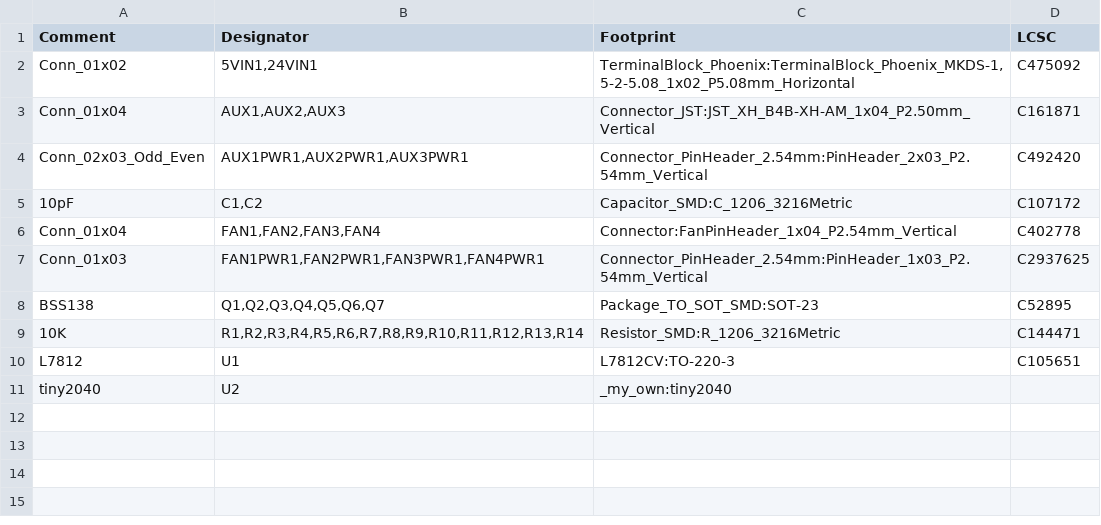
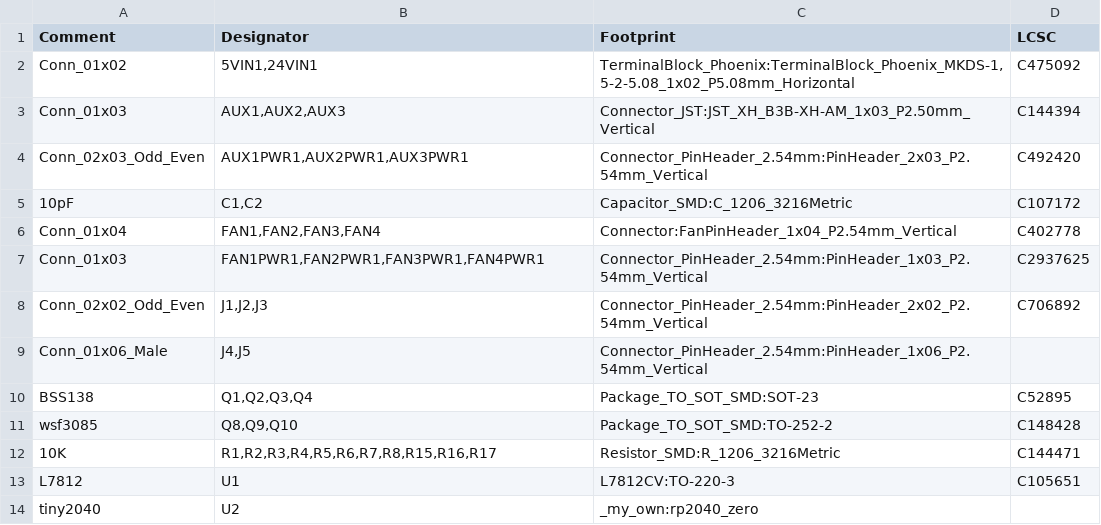
Before and after one commit to Gi7mo/TinyFan, a CSV file: tiny-fan.csv, drawn as a sheet.

```diff
--- a/tiny-fan.csv
+++ b/tiny-fan.csv
@@ -2,3 +2,3 @@ Comment,Designator,Footprint,LCSC
 "Conn_01x02","5VIN1,24VIN1","TerminalBlock_Phoenix:TerminalBlock_Phoenix_MKDS-1,5-2-5.08_1x02_P5.08mm_Horizontal","C475092"
-"Conn_01x04","AUX1,AUX2,AUX3","Connector_JST:JST_XH_B4B-XH-AM_1x04_P2.50mm_Vertical","C161871"
+"Conn_01x03","AUX1,AUX2,AUX3","Connector_JST:JST_XH_B3B-XH-AM_1x03_P2.50mm_Vertical","C144394"
 "Conn_02x03_Odd_Even","AUX1PWR1,AUX2PWR1,AUX3PWR1","Connector_PinHeader_2.54mm:PinHeader_2x03_P2.54mm_Vertical","C492420"
@@ -7,5 +7,8 @@ Comment,Designator,Footprint,LCSC
 "Conn_01x03","FAN1PWR1,FAN2PWR1,FAN3PWR1,FAN4PWR1","Connector_PinHeader_2.54mm:PinHeader_1x03_P2.54mm_Vertical","C2937625"
-"BSS138","Q1,Q2,Q3,Q4,Q5,Q6,Q7","Package_TO_SOT_SMD:SOT-23","C52895"
-"10K","R1,R2,R3,R4,R5,R6,R7,R8,R9,R10,R11,R12,R13,R14","Resistor_SMD:R_1206_3216Metric","C144471"
+"Conn_02x02_Odd_Even","J1,J2,J3","Connector_PinHeader_2.54mm:PinHeader_2x02_P2.54mm_Vertical","C706892"
+"Conn_01x06_Male","J4,J5","Connector_PinHeader_2.54mm:PinHeader_1x06_P2.54mm_Vertical",""
+"BSS138","Q1,Q2,Q3,Q4","Package_TO_SOT_SMD:SOT-23","C52895"
+"wsf3085","Q8,Q9,Q10","Package_TO_SOT_SMD:TO-252-2","C148428"
+"10K","R1,R2,R3,R4,R5,R6,R7,R8,R15,R16,R17","Resistor_SMD:R_1206_3216Metric","C144471"
 "L7812","U1","L7812CV:TO-220-3","C105651"
-"tiny2040","U2","_my_own:tiny2040",""
+"tiny2040","U2","_my_own:rp2040_zero",""
```
Also changed, not shown: jlcpcb/assembly/BOM-tiny-fan.csv, jlcpcb/assembly/POS-tiny-fan.csv, 24 other files.
